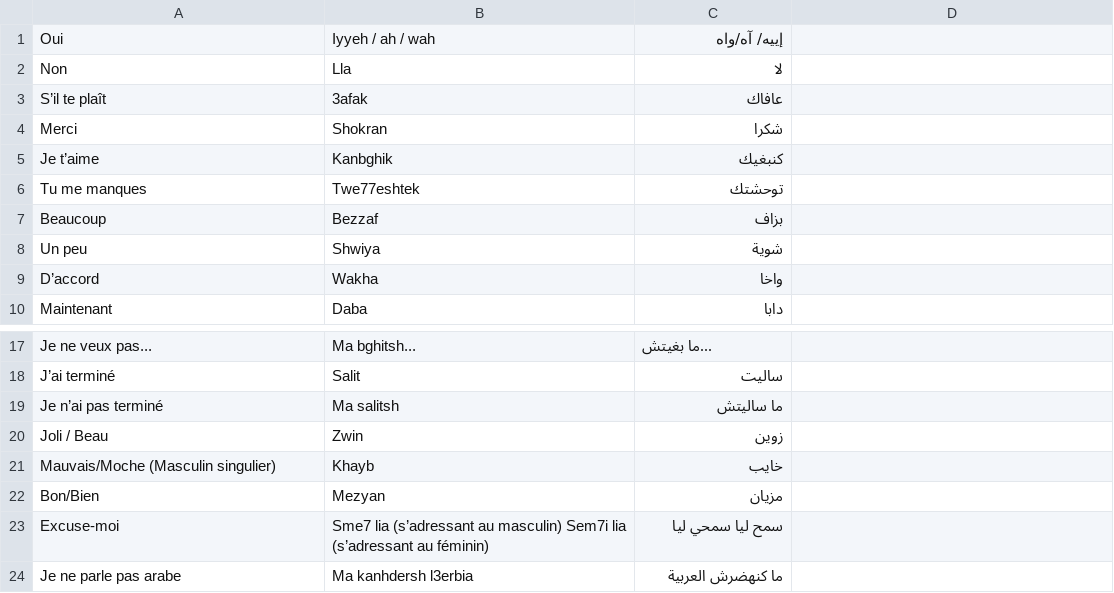
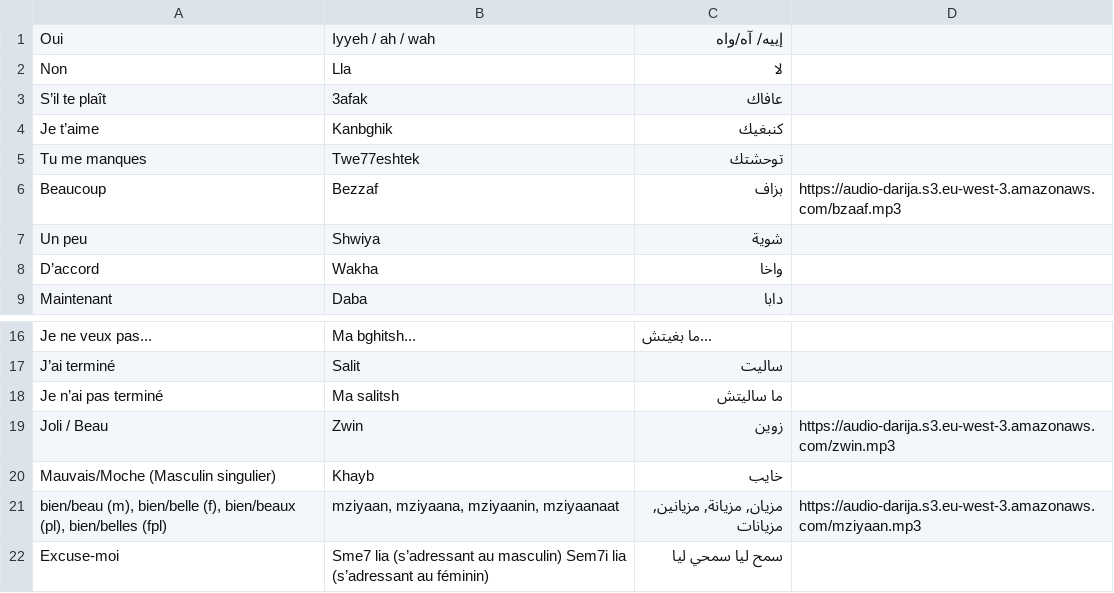
Before and after one commit to locfab/Traduction, a CSV file: public/mots1.csv, drawn as a sheet; only a part is shown, gaps mark what is left out; the shorter side is filled out with more unchanged rows.

```diff
--- a/public/mots1.csv
+++ b/public/mots1.csv
@@ -3,6 +3,5 @@ Non;Lla;لا
 S’il te plaît;3afak;عافاك
-Merci;Shokran;شكرا
 Je t’aime;Kanbghik;كنبغيك
 Tu me manques;Twe77eshtek;توحشتك
-Beaucoup;Bezzaf;بزاف
+Beaucoup;Bezzaf;بزاف;https://audio-darija.s3.eu-west-3.amazonaws.com/bzaaf.mp3
 Un peu;Shwiya;شوية
@@ -19,5 +18,5 @@ J’ai terminé;Salit;ساليت
 Je n’ai pas terminé;Ma salitsh;ما ساليتش
-Joli / Beau;Zwin;زوين
+Joli / Beau;Zwin;زوين;https://audio-darija.s3.eu-west-3.amazonaws.com/zwin.mp3
 Mauvais/Moche (Masculin singulier);Khayb;خايب
-Bon/Bien;Mezyan;مزيان
+bien/beau (m), bien/belle (f), bien/beaux (pl), bien/belles (fpl);mziyaan, mziyaana, mziyaanin, mziyaanaat;مزيان, مزيانة, مزيانين, مزيانات; https://audio-darija.s3.eu-west-3.amazonaws.com/mziyaan.mp3
 Excuse-moi;Sme7 lia (s’adressant au masculin) Sem7i lia (s’adressant au féminin);سمح ليا سمحي ليا
```
Also changed, not shown: public/expr2.csv, public/interrog.csv, 4 other files.
